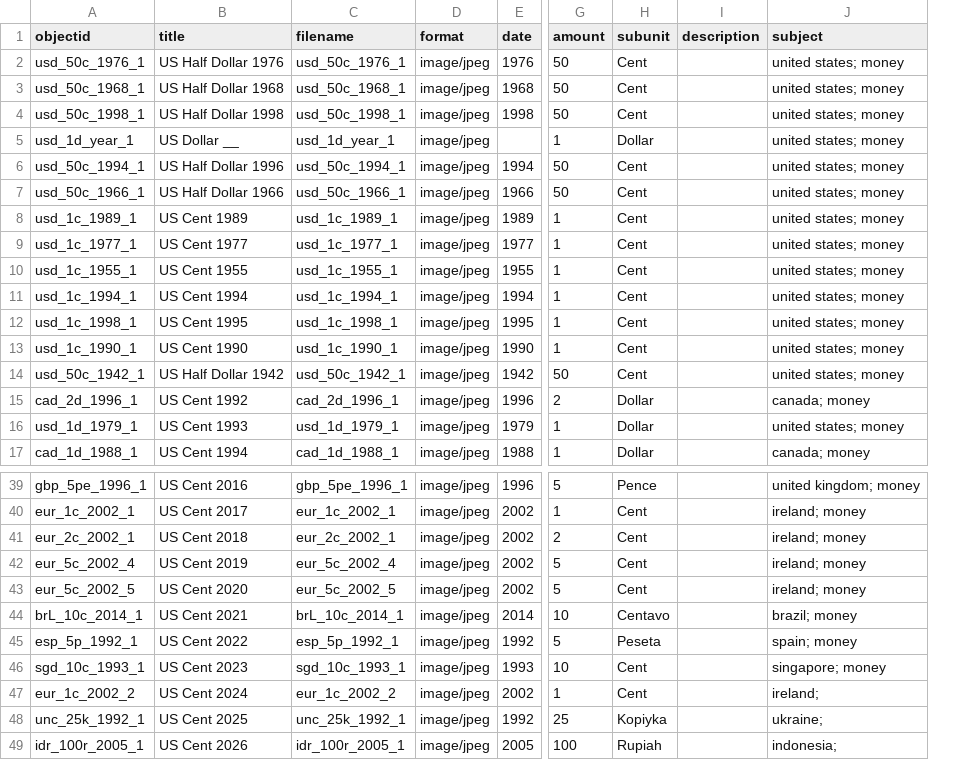
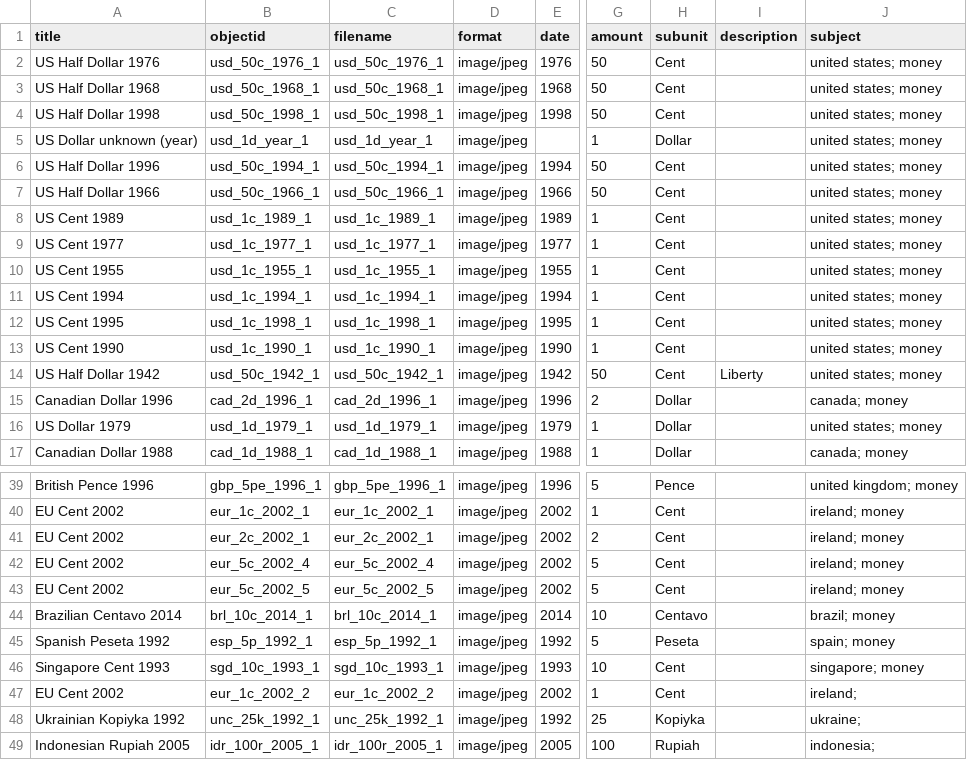
Before and after one commit to nosyhobbit/coincollection, a CSV file: _data/coinmetadata.csv, drawn as a sheet; only a part is shown, gaps mark what is left out; removed rows and columns are numbered as before the commit, all else as after; the diff names each change by its address in the sheet, - before the commit and + after, or states it on an @@ line.

Commit message:
Add files via upload
Updated titles

```diff
--- a/_data/coinmetadata.csv
+++ b/_data/coinmetadata.csv
+column A (title), rows 2-17: US Half Dollar 1976 | US Half Dollar 1968 | US Half Dollar 1998 | US Dollar unknown (year) | US Half Dollar 1996 | US Half Dollar 1966 | US Cent 1989 | US Cent 1977 | US Cent 1955 | US Cent 1994 | US Cent 1995 | US Cent 1990 | US Half Dollar 1942 | Canadian Dollar 1996 | US Dollar 1979 | Canadian Dollar 1988; rows 39-49: British Pence 1996 | EU Cent 2002 | EU Cent 2002 | EU Cent 2002 | EU Cent 2002 | Brazilian Centavo 2014 | Spanish Peseta 1992 | Singapore Cent 1993 | EU Cent 2002 | Ukrainian Kopiyka 1992 | Indonesian Rupiah 2005
-column B (title), rows 2-17: US Half Dollar 1976 | US Half Dollar 1968 | US Half Dollar 1998 | US Dollar __ | US Half Dollar 1996 | US Half Dollar 1966 | US Cent 1989 | US Cent 1977 | US Cent 1955 | US Cent 1994 | US Cent 1995 | US Cent 1990 | US Half Dollar 1942 | US Cent 1992 | US Cent 1993 | US Cent 1994; rows 39-49: US Cent 2016 | US Cent 2017 | US Cent 2018 | US Cent 2019 | US Cent 2020 | US Cent 2021 | US Cent 2022 | US Cent 2023 | US Cent 2024 | US Cent 2025 | US Cent 2026
-I14 (description): (empty)
+I14 (description): Liberty
-B44 (objectid): brL_10c_2014_1
+B44 (objectid): brl_10c_2014_1
-C44 (filename): brL_10c_2014_1
+C44 (filename): brl_10c_2014_1
```
